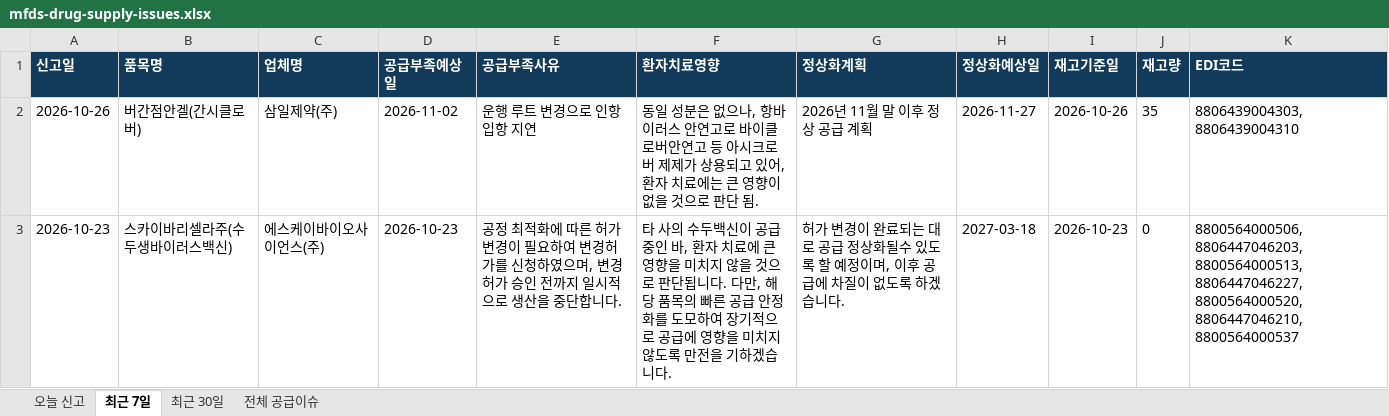
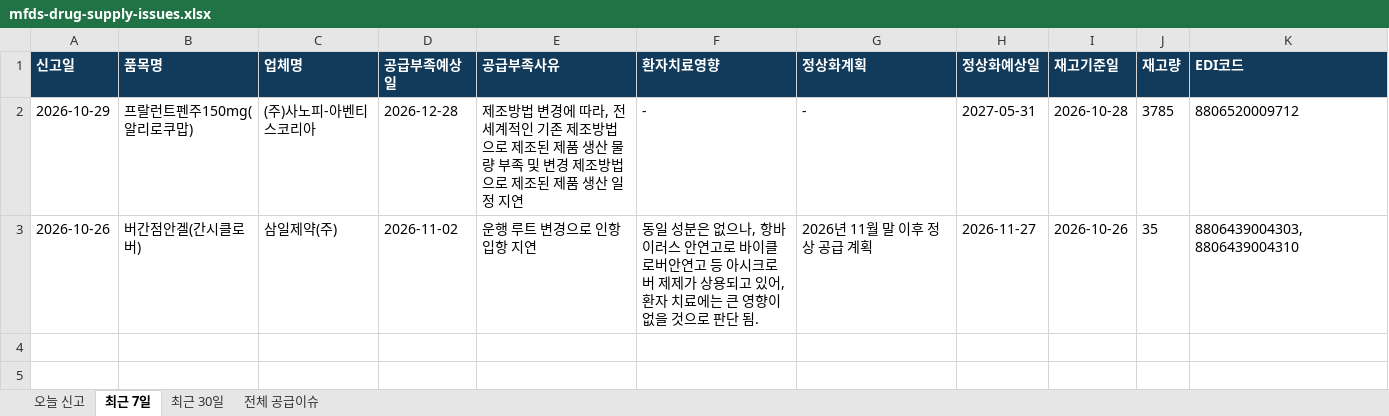
Before and after one commit to Mespital/ApuDa, an Excel workbook: public-site/news/downloads/mfds-drug-supply-issues.xlsx, sheet 최근 7일, drawn as a sheet; values as stored, in another font and other column widths than the file's, no borders; removed rows and columns are numbered as before the commit, all else as after; the diff names each change by its address in the sheet, - before the commit and + after, or states it on an @@ line.

```diff
--- a/public-site/news/downloads/mfds-drug-supply-issues.xlsx (sheet 최근 7일)
+++ b/public-site/news/downloads/mfds-drug-supply-issues.xlsx (sheet 최근 7일)
+row 2: 2026-10-29 | 프랄런트펜주150mg(알리로쿠맙) | (주)사노피-아벤티스코리아 | 2026-12-28 | 제조방법 변경에 따라, 전세계적인 기존 제조방법으로 제조된 제품 생산 물량 부족 및 변경 제조방법으로 제조된 제품 생산 일정 지연 | - | - | 2027-05-31 | 2026-10-28 | 3785 | 8806520009712
-row 3: 2026-10-23 | 스카이바리셀라주(수두생바이러스백신) | 에스케이바이오사이언스(주) | 2026-10-23 | 공정 최적화에 따른 허가 변경이 필요하여 변경허가를 신청하였으며, 변경허가 승인 전까지 일시적으로 생산을 중단합니다. | 타 사의 수두백신이 공급중인 바, 환자 치료에 큰 영향을 미치지 않을 것으로 판단됩니다. 다만, 해당 품목의 빠른 공급 안정화를 도모하여 장기적으로 공급에 영향을 미치지 않도록 만전을 기하겠습니다. | 허가 변경이 완료되는 대로 공급 정상화될수 있도록 할 예정이며, 이후 공급에 차질이 없도록 하겠습니다. | 2027-03-18 | 2026-10-23 | 0 | 8800564000506,8806447046203,8800564000513,8806447046227,8800564000520,8806447046210,8800564000537
```
Also changed, not shown: sheet 최근 30일, sheet 전체 공급이슈, 15 other files.
